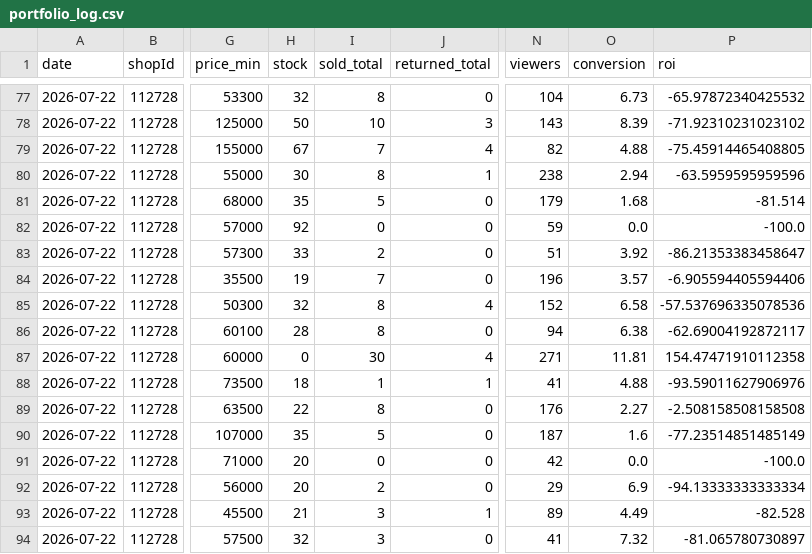
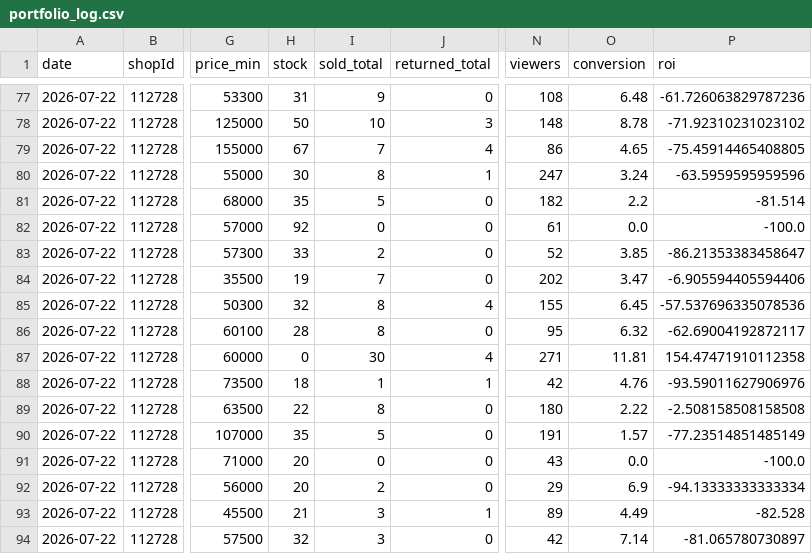
Before and after one commit to ckimework-commits/uzum-portfolio-dashboard, a CSV file: data/portfolio_log.csv, drawn as a sheet; only a part is shown, gaps mark what is left out; the diff covers the shown part only; the diff names each change by its address in the sheet, - before the commit and + after, or states it on an @@ line.

```diff
--- a/data/portfolio_log.csv
+++ b/data/portfolio_log.csv
-H77 (stock): 32
+H77 (stock): 31
-I77 (sold_total): 8
+I77 (sold_total): 9
-N77 (viewers): 104
+N77 (viewers): 108
-O77 (conversion): 6.73
+O77 (conversion): 6.48
-P77 (roi): -65.97872340425532
+P77 (roi): -61.726063829787236
-N78 (viewers): 143
+N78 (viewers): 148
-O78 (conversion): 8.39
+O78 (conversion): 8.78
-N79 (viewers): 82
+N79 (viewers): 86
-O79 (conversion): 4.88
+O79 (conversion): 4.65
-N80 (viewers): 238
+N80 (viewers): 247
-O80 (conversion): 2.94
+O80 (conversion): 3.24
-N81 (viewers): 179
+N81 (viewers): 182
-O81 (conversion): 1.68
+O81 (conversion): 2.2
-N82 (viewers): 59
+N82 (viewers): 61
-N83 (viewers): 51
+N83 (viewers): 52
-O83 (conversion): 3.92
+O83 (conversion): 3.85
-N84 (viewers): 196
+N84 (viewers): 202
-O84 (conversion): 3.57
+O84 (conversion): 3.47
-N85 (viewers): 152
+N85 (viewers): 155
-O85 (conversion): 6.58
+O85 (conversion): 6.45
-N86 (viewers): 94
+N86 (viewers): 95
-O86 (conversion): 6.38
+O86 (conversion): 6.32
-N88 (viewers): 41
+N88 (viewers): 42
-O88 (conversion): 4.88
+O88 (conversion): 4.76
-N89 (viewers): 176
+N89 (viewers): 180
-O89 (conversion): 2.27
+O89 (conversion): 2.22
-N90 (viewers): 187
+N90 (viewers): 191
-O90 (conversion): 1.6
+O90 (conversion): 1.57
-N91 (viewers): 42
+N91 (viewers): 43
-N94 (viewers): 41
+N94 (viewers): 42
-O94 (conversion): 7.32
+O94 (conversion): 7.14
```
Also changed, not shown: 42 edited cells elsewhere in this file, data/sales_daily.csv, 1 other file.
